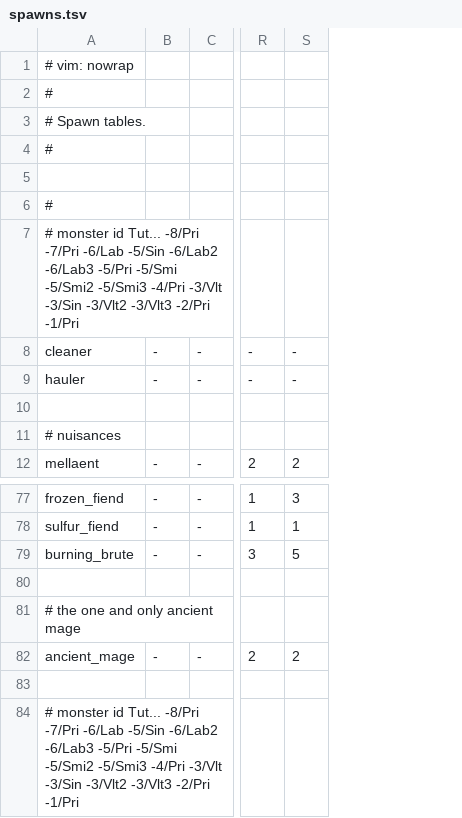
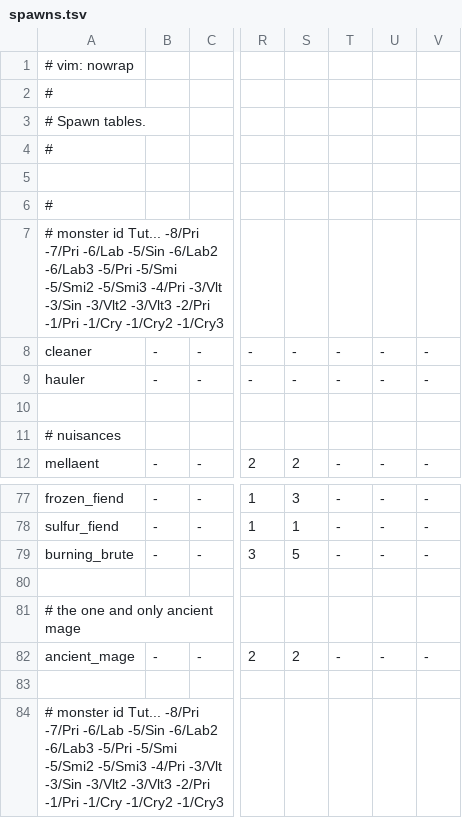
Before and after one commit to kiedtl/roguelike, a TSV file: data/spawns.tsv, drawn as a sheet; only a part is shown, gaps mark what is left out; the diff names each change by its address in the sheet, - before the commit and + after, or states it on an @@ line.

Commit message:
fix: commit file I forgot about for previous commit

```diff
--- a/data/spawns.tsv
+++ b/data/spawns.tsv
+column T, rows 8-12: - | - |  |  | -; rows 77-82: - | - | - |  |  | -
+column U, rows 8-12: - | - |  |  | -; rows 77-82: - | - | - |  |  | -
+column V, rows 8-12: - | - |  |  | -; rows 77-82: - | - | - |  |  | -
-A7: …-2/Pri -1/Pri
+A7: …-2/Pri -1/Pri -1/Cry -1/Cry2 -1/Cry3
-A84: …-2/Pri -1/Pri
+A84: …-2/Pri -1/Pri -1/Cry -1/Cry2 -1/Cry3
```
